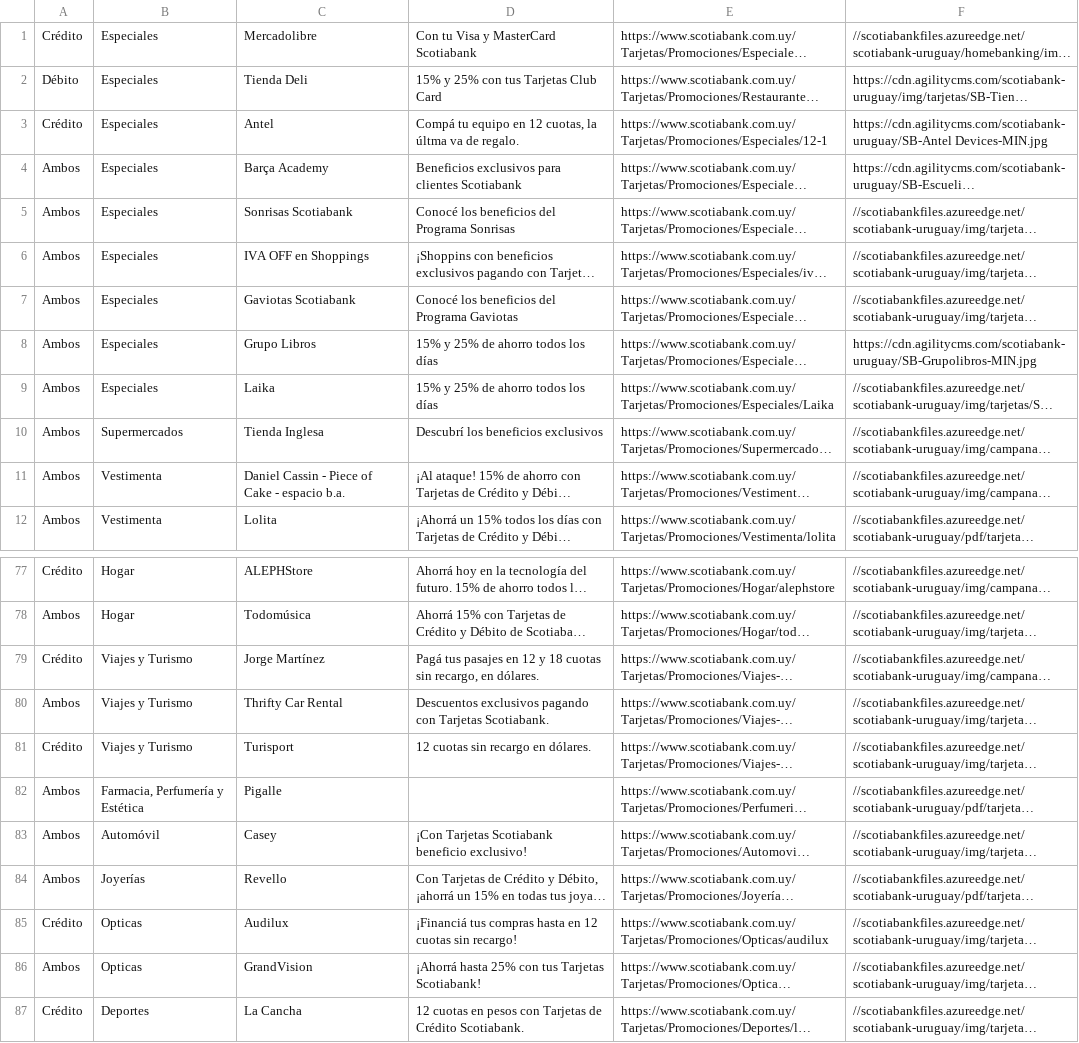
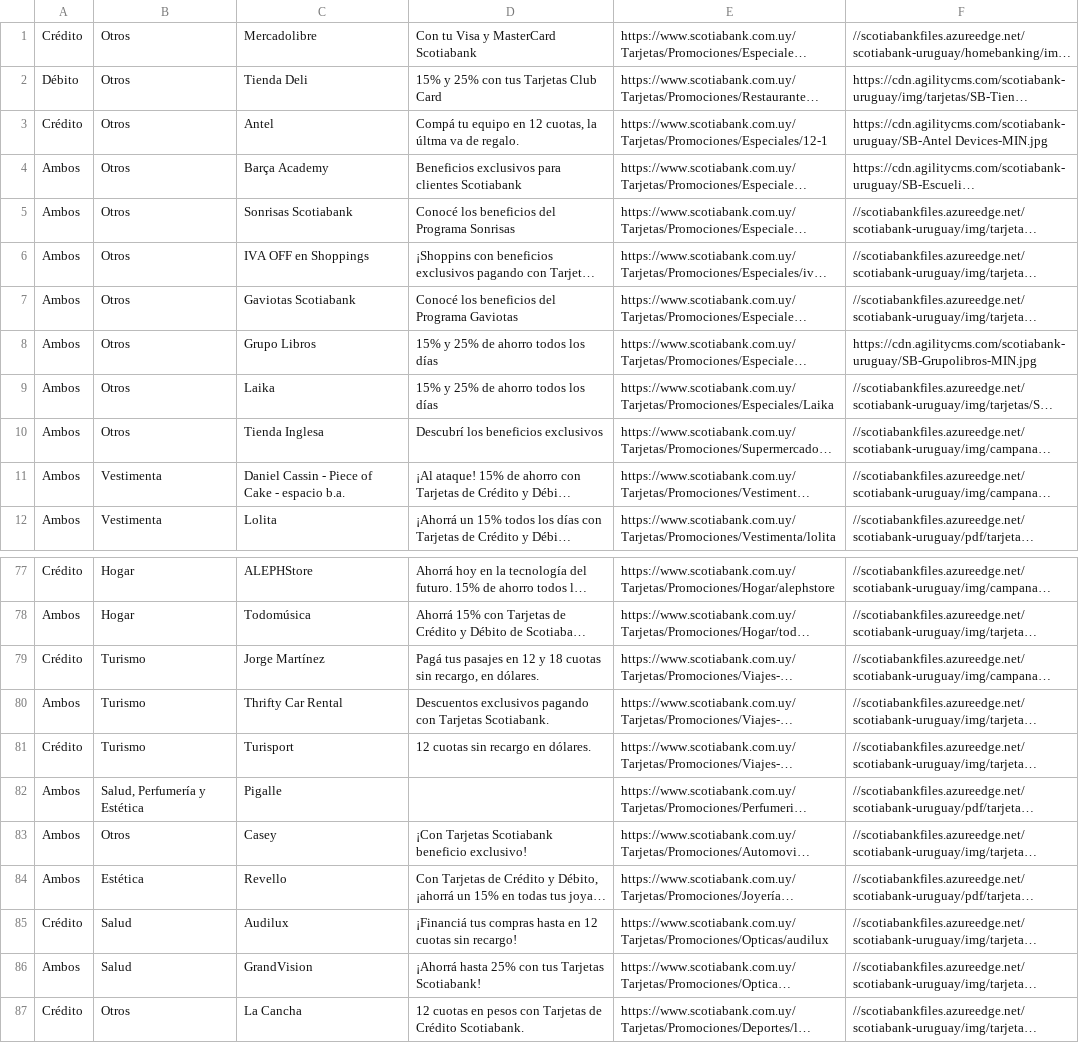
Before and after one commit to andfull17/BeneZip2018, a CSV file: ScrapyBeneficios/scotiabank.csv, drawn as a sheet; only a part is shown, gaps mark what is left out; long unchanged cells end in …; the diff covers the shown part only; the diff names each change by its address in the sheet, - before the commit and + after, or states it on an @@ line.

```diff
--- a/ScrapyBeneficios/scotiabank.csv
+++ b/ScrapyBeneficios/scotiabank.csv
-B1:B9: Especiales
+B1:B9: Otros
-B10: Supermercados
+B10: Otros
-B79:B81: Viajes y Turismo
+B79:B81: Turismo
-B82: Farmacia, Perfumería y Estética
+B82: Salud, Perfumería y Estética
-B83: Automóvil
+B83: Otros
-B84: Joyerías
+B84: Estética
-B85:B86: Opticas
+B85:B86: Salud
-B87: Deportes
+B87: Otros
```
Also changed, not shown: 32 edited cells elsewhere in this file, ScrapyBeneficios/brou.csv, ScrapyBeneficios/oca.csv, 5 other files.
